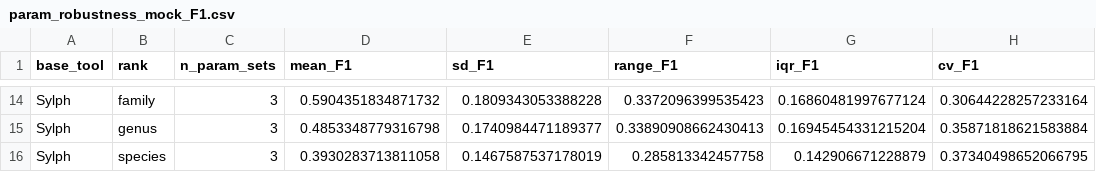
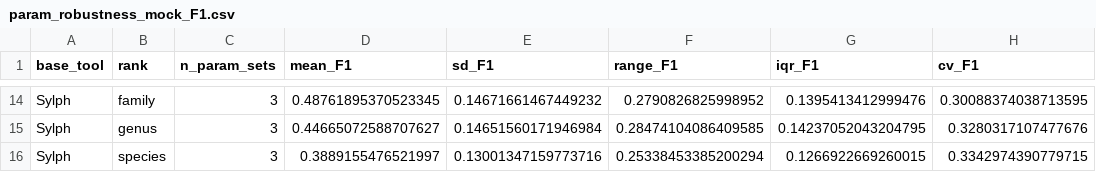
Before and after one commit to tiszalab/esviritu_benchmarks, a CSV file: stats/param_robustness_mock_F1.csv, drawn as a sheet; only a part is shown, gaps mark what is left out; the diff covers the shown part only; the diff names each change by its address in the sheet, - before the commit and + after, or states it on an @@ line.

```diff
--- a/stats/param_robustness_mock_F1.csv
+++ b/stats/param_robustness_mock_F1.csv
-D14 (mean_F1): 0.5904351834871732
+D14 (mean_F1): 0.48761895370523345
-E14 (sd_F1): 0.1809343053388228
+E14 (sd_F1): 0.14671661467449232
-F14 (range_F1): 0.3372096399535423
+F14 (range_F1): 0.2790826825998952
-G14 (iqr_F1): 0.16860481997677124
+G14 (iqr_F1): 0.1395413412999476
-H14 (cv_F1): 0.30644228257233164
+H14 (cv_F1): 0.30088374038713595
-D15 (mean_F1): 0.4853348779316798
+D15 (mean_F1): 0.44665072588707627
-E15 (sd_F1): 0.1740984471189377
+E15 (sd_F1): 0.14651560171946984
-F15 (range_F1): 0.33890908662430413
+F15 (range_F1): 0.28474104086409585
-G15 (iqr_F1): 0.16945454331215204
+G15 (iqr_F1): 0.14237052043204795
-H15 (cv_F1): 0.35871818621583884
+H15 (cv_F1): 0.3280317107477676
-D16 (mean_F1): 0.3930283713811058
+D16 (mean_F1): 0.3889155476521997
-E16 (sd_F1): 0.1467587537178019
+E16 (sd_F1): 0.13001347159773716
-F16 (range_F1): 0.285813342457758
+F16 (range_F1): 0.25338453385200294
-G16 (iqr_F1): 0.142906671228879
+G16 (iqr_F1): 0.1266922669260015
-H16 (cv_F1): 0.37340498652066795
+H16 (cv_F1): 0.3342974390779715
```
Also changed, not shown: 60 edited cells elsewhere in this file, stats/mock_lmm_contrasts.csv, stats/mock_lmm_emmeans.csv, 36 other files.
